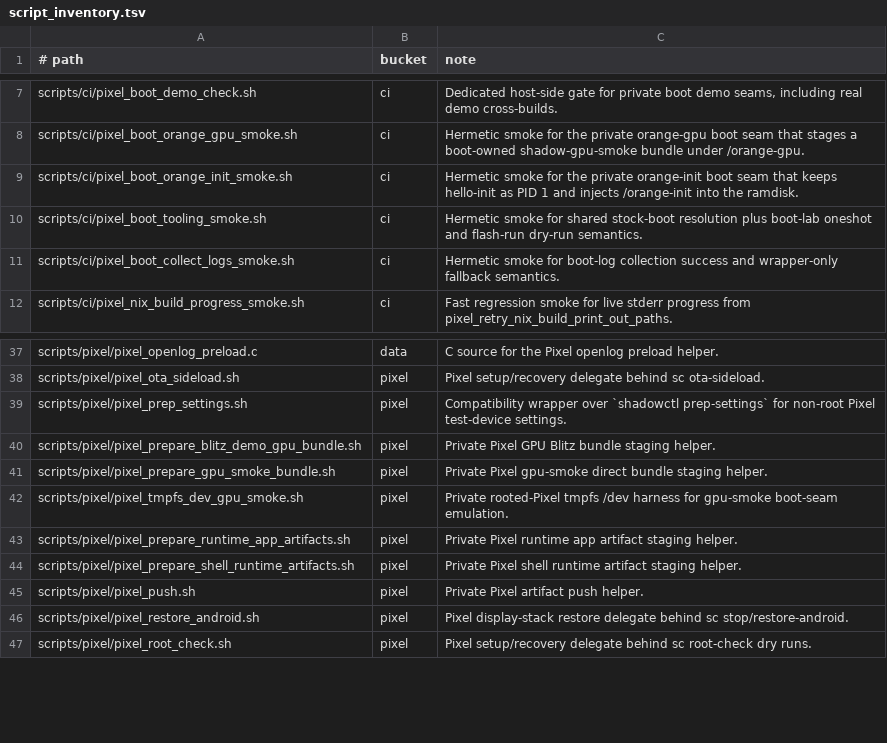
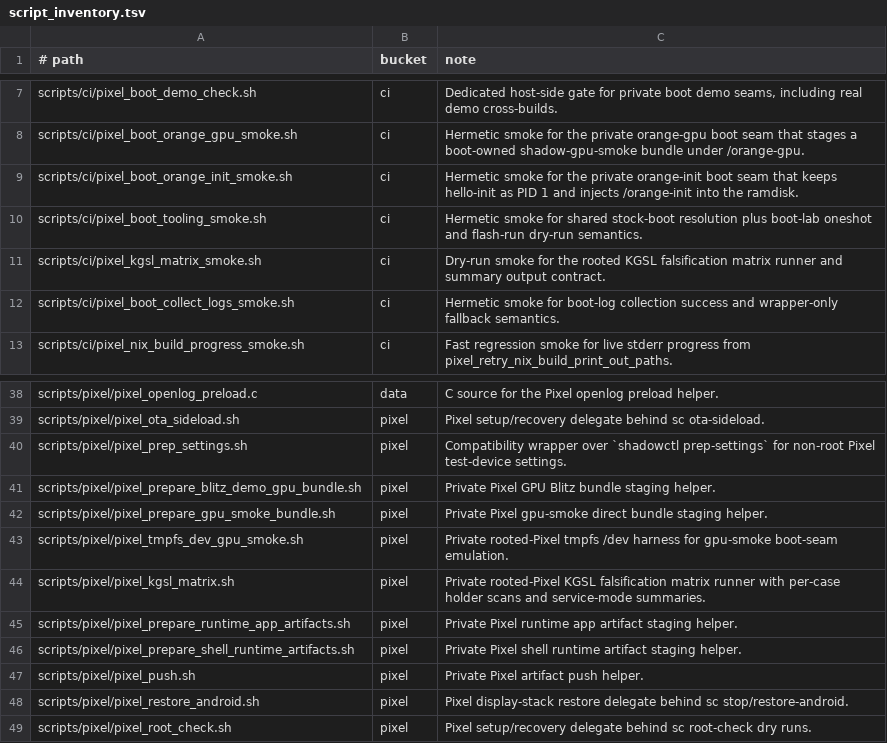
Before and after one commit to justinmoon/shadow, a TSV file: scripts/ci/script_inventory.tsv, drawn as a sheet; only a part is shown, gaps mark what is left out; the diff names each change by its address in the sheet, - before the commit and + after, or states it on an @@ line.

Commit message:
feat(boot): add probe harness and kgsl matrix tooling

```diff
--- a/scripts/ci/script_inventory.tsv
+++ b/scripts/ci/script_inventory.tsv
+row 11: scripts/ci/pixel_kgsl_matrix_smoke.sh | ci | Dry-run smoke for the rooted KGSL falsification matrix runner and summary output contract.
+row 44: scripts/pixel/pixel_kgsl_matrix.sh | pixel | Private rooted-Pixel KGSL falsification matrix runner with per-case holder scans and service-mode summaries.
```
Also changed, not shown: 18 other files.
